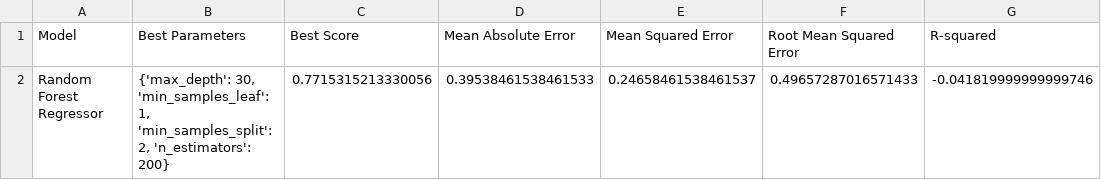
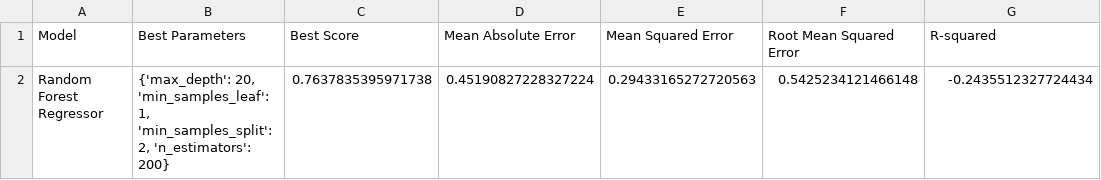
Before and after one commit to afs202005277/AC, a CSV file: results.csv, drawn as a sheet.

Commit message:
Changed default values on playoffs

```diff
--- a/results.csv
+++ b/results.csv
@@ -1,2 +1,2 @@
 Model,Best Parameters,Best Score,Mean Absolute Error,Mean Squared Error,Root Mean Squared Error,R-squared
-Random Forest Regressor,"{'max_depth': 30, 'min_samples_leaf': 1, 'min_samples_split': 2, 'n_estimators': 200}",0.7715315213330056,0.39538461538461533,0.24658461538461537,0.49657287016571433,-0.041819999999999746
+Random Forest Regressor,"{'max_depth': 20, 'min_samples_leaf': 1, 'min_samples_split': 2, 'n_estimators': 200}",0.7637835395971738,0.45190827228327224,0.29433165272720563,0.5425234121466148,-0.2435512327724434
```
Also changed, not shown: 2 other files.
